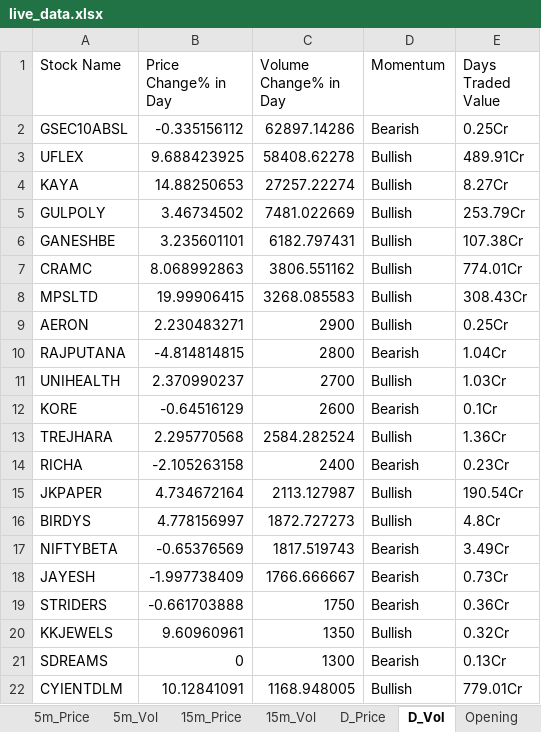
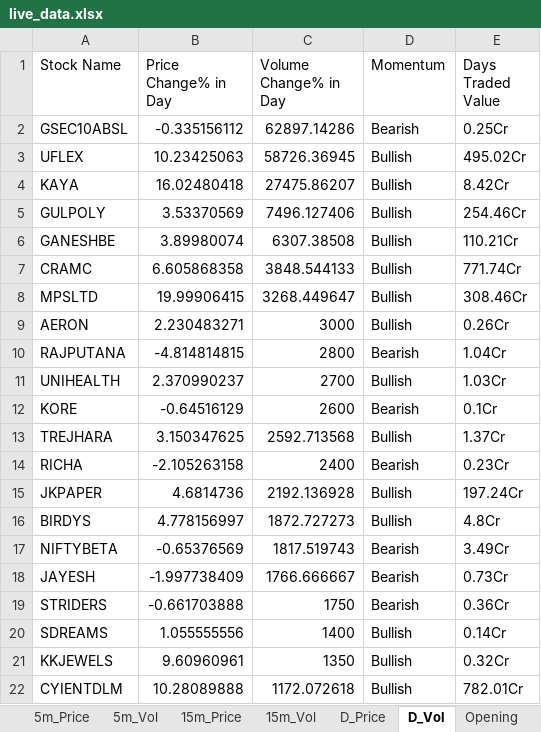
Before and after one commit to srbsharma92/priceAction2, an Excel workbook: data/live_data.xlsx, sheet D_Vol, drawn as a sheet; only a part is shown; values as stored, in another font and other column widths than the file's, no borders; removed rows and columns are numbered as before the commit, all else as after; the diff covers the shown part only; the diff names each change by its address in the sheet, - before the commit and + after, or states it on an @@ line.

```diff
--- a/data/live_data.xlsx (sheet D_Vol)
+++ b/data/live_data.xlsx (sheet D_Vol)
-B3 (Price Change% in Day): 9.688423925
+B3 (Price Change% in Day): 10.23425063
-C3 (Volume Change% in Day): 58408.62278
+C3 (Volume Change% in Day): 58726.36945
-E3 (Days Traded Value): 489.91Cr
+E3 (Days Traded Value): 495.02Cr
-B4 (Price Change% in Day): 14.88250653
+B4 (Price Change% in Day): 16.02480418
-C4 (Volume Change% in Day): 27257.22274
+C4 (Volume Change% in Day): 27475.86207
-E4 (Days Traded Value): 8.27Cr
+E4 (Days Traded Value): 8.42Cr
-B5 (Price Change% in Day): 3.46734502
+B5 (Price Change% in Day): 3.53370569
-C5 (Volume Change% in Day): 7481.022669
+C5 (Volume Change% in Day): 7496.127406
-E5 (Days Traded Value): 253.79Cr
+E5 (Days Traded Value): 254.46Cr
-B6 (Price Change% in Day): 3.235601101
+B6 (Price Change% in Day): 3.89980074
-C6 (Volume Change% in Day): 6182.797431
+C6 (Volume Change% in Day): 6307.38508
-E6 (Days Traded Value): 107.38Cr
+E6 (Days Traded Value): 110.21Cr
-B7 (Price Change% in Day): 8.068992863
+B7 (Price Change% in Day): 6.605868358
-C7 (Volume Change% in Day): 3806.551162
+C7 (Volume Change% in Day): 3848.544133
-E7 (Days Traded Value): 774.01Cr
+E7 (Days Traded Value): 771.74Cr
-C8 (Volume Change% in Day): 3268.085583
+C8 (Volume Change% in Day): 3268.449647
-E8 (Days Traded Value): 308.43Cr
+E8 (Days Traded Value): 308.46Cr
-C9 (Volume Change% in Day): 2900
+C9 (Volume Change% in Day): 3000
-E9 (Days Traded Value): 0.25Cr
+E9 (Days Traded Value): 0.26Cr
-B13 (Price Change% in Day): 2.295770568
+B13 (Price Change% in Day): 3.150347625
-C13 (Volume Change% in Day): 2584.282524
+C13 (Volume Change% in Day): 2592.713568
-E13 (Days Traded Value): 1.36Cr
+E13 (Days Traded Value): 1.37Cr
-B15 (Price Change% in Day): 4.734672164
+B15 (Price Change% in Day): 4.6814736
-C15 (Volume Change% in Day): 2113.127987
+C15 (Volume Change% in Day): 2192.136928
-E15 (Days Traded Value): 190.54Cr
+E15 (Days Traded Value): 197.24Cr
+row 20: SDREAMS | 1.055555556 | 1400 | Bullish | 0.14Cr
-row 21: SDREAMS | 0 | 1300 | Bearish | 0.13Cr
-B22 (Price Change% in Day): 10.12841091
+B22 (Price Change% in Day): 10.28089888
-C22 (Volume Change% in Day): 1168.948005
+C22 (Volume Change% in Day): 1172.072618
-E22 (Days Traded Value): 779.01Cr
+E22 (Days Traded Value): 782.01Cr
```
Also changed, not shown: 23 added rows, 21 removed rows, 2 moved rows and 159 edited cells elsewhere in this sheet, sheet D_Price, sheet 5m_Vol, sheet 15m_Vol, sheet Opening, sheet 5m_Price, sheet 15m_Price, 1 more sheet.
